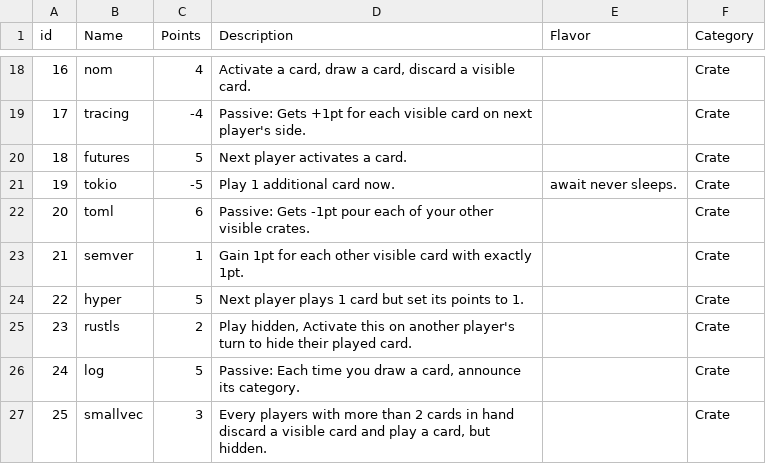
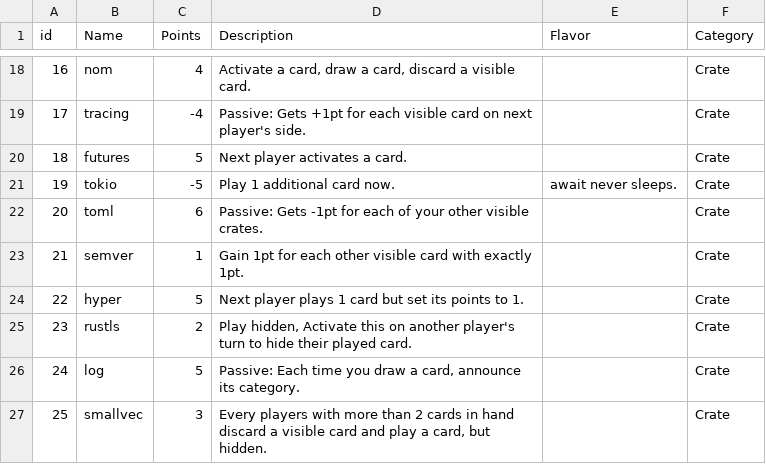
Before and after one commit to ThierryBerger/techycards, a CSV file: editions/2026_05/sources/crates.csv, drawn as a sheet; only a part is shown, gaps mark what is left out; the diff names each change by its address in the sheet, - before the commit and + after, or states it on an @@ line.

```diff
--- a/editions/2026_05/sources/crates.csv
+++ b/editions/2026_05/sources/crates.csv
-D22 (Description): …Gets -1pt pour each of…
+D22 (Description): …Gets -1pt for each of…
```
Also changed, not shown: 1 other file.
